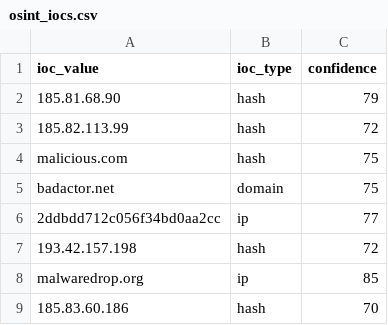
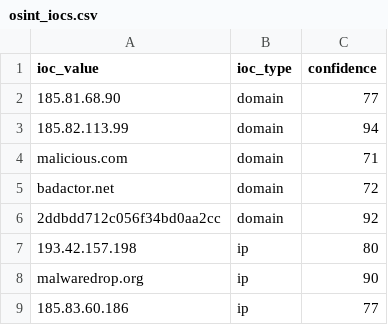
Before and after one commit to DRA3V50/Network-Threat-Intelligence-Analysis, a CSV file: build/iocs/osint_iocs.csv, drawn as a sheet.

```diff
--- a/build/iocs/osint_iocs.csv
+++ b/build/iocs/osint_iocs.csv
@@ -1,9 +1,9 @@
 ioc_value,ioc_type,confidence
-185.81.68.90,hash,79
-185.82.113.99,hash,72
-malicious.com,hash,75
-badactor.net,domain,75
-2ddbdd712c056f34bd0aa2cc,ip,77
-193.42.157.198,hash,72
-malwaredrop.org,ip,85
-185.83.60.186,hash,70
+185.81.68.90,domain,77
+185.82.113.99,domain,94
+malicious.com,domain,71
+badactor.net,domain,72
+2ddbdd712c056f34bd0aa2cc,domain,92
+193.42.157.198,ip,80
+malwaredrop.org,ip,90
+185.83.60.186,ip,77
```
Also changed, not shown: 4 other files.
